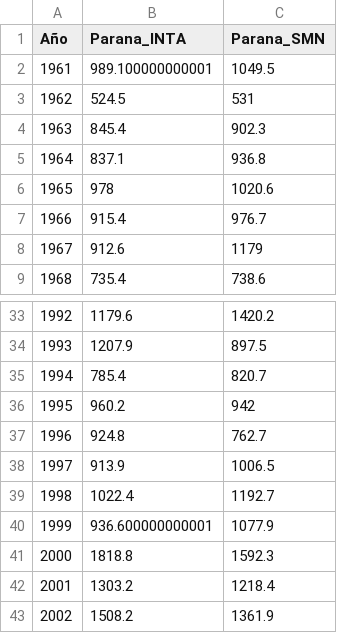
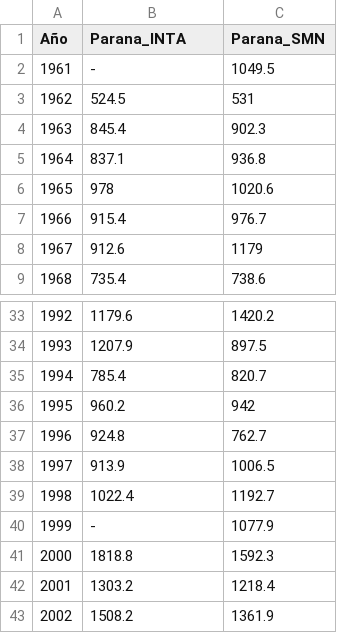
Before and after one commit to Gonz14/literate-system, a CSV file: precipitacion_parana.csv, drawn as a sheet; only a part is shown, gaps mark what is left out.

Commit message:
Update precipitacion_parana.csv
989.100000000001 y 936.600000000001

```diff
--- a/precipitacion_parana.csv
+++ b/precipitacion_parana.csv
@@ -1,3 +1,3 @@
 Año,Parana_INTA,Parana_SMN
-1961,989.100000000001,1049.5
+1961,-,1049.5
 1962,524.5,531
@@ -39,3 +39,3 @@ Año,Parana_INTA,Parana_SMN
 1998,1022.4,1192.7
-1999,936.600000000001,1077.9
+1999,-,1077.9
 2000,1818.8,1592.3
```
